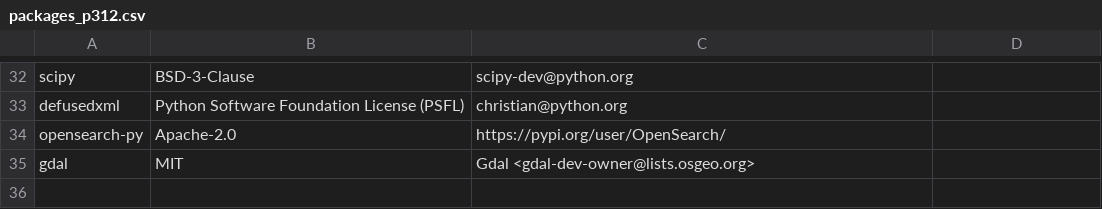
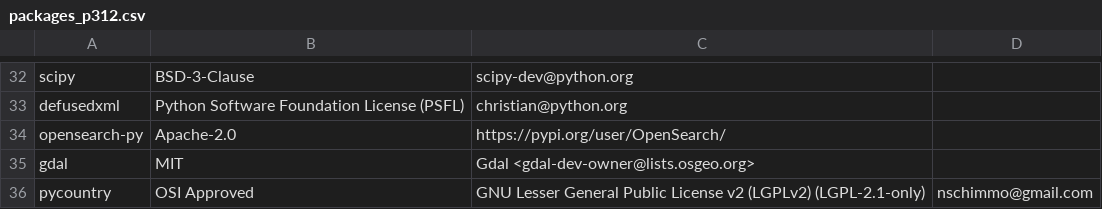
Before and after one commit to keithrozario/Klayers, a CSV file: pipeline/config/packages_p312.csv, drawn as a sheet; only a part is shown, gaps mark what is left out.

Commit message:
Added Pycountry

```diff
--- a/pipeline/config/packages_p312.csv
+++ b/pipeline/config/packages_p312.csv
@@ -35 +35,2 @@ opensearch-py,Apache-2.0,https://pypi.org/user/OpenSearch/
 gdal, MIT, Gdal <gdal-dev-owner@lists.osgeo.org>
+pycountry, OSI Approved, GNU Lesser General Public License v2 (LGPLv2) (LGPL-2.1-only), nschimmo@gmail.com
```
